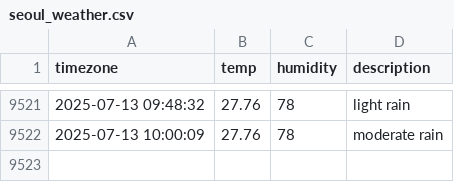
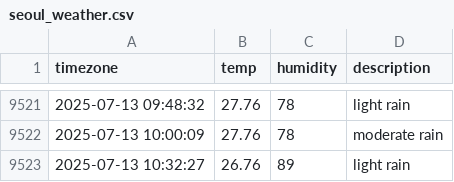
Before and after one commit to Sngho12/seoul_weather, a CSV file: seoul_weather.csv, drawn as a sheet; only a part is shown, gaps mark what is left out.

```diff
--- a/seoul_weather.csv
+++ b/seoul_weather.csv
@@ -9522 +9522,2 @@ timezone,temp,humidity,description
 2025-07-13 10:00:09,27.76,78,moderate rain
+2025-07-13 10:32:27,26.76,89,light rain
```
